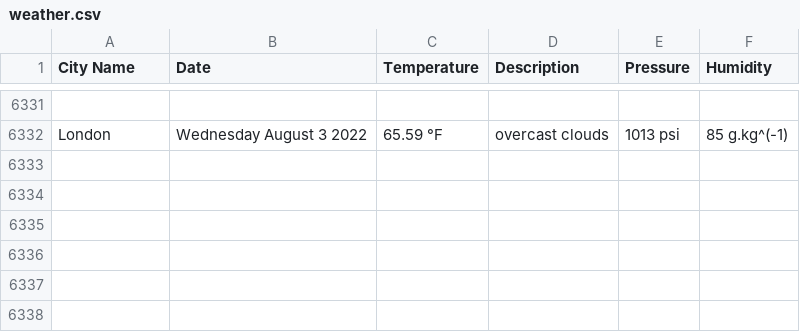
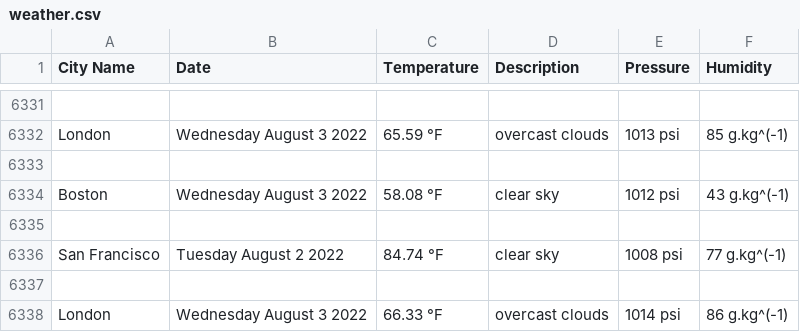
Before and after one commit to handel-fan/pythonic-weather, a CSV file: weather.csv, drawn as a sheet; only a part is shown, gaps mark what is left out; the diff names each change by its address in the sheet, - before the commit and + after, or states it on an @@ line.

```diff
--- a/weather.csv
+++ b/weather.csv
+row 6333: (empty)
+row 6334: Boston | Wednesday August 3 2022 | 58.08 °F | clear sky | 1012 psi | 43 g.kg^(-1)
+row 6335: (empty)
+row 6336: San Francisco | Tuesday August 2 2022 | 84.74 °F | clear sky | 1008 psi | 77 g.kg^(-1)
+row 6337: (empty)
+row 6338: London | Wednesday August 3 2022 | 66.33 °F | overcast clouds | 1014 psi | 86 g.kg^(-1)
```
